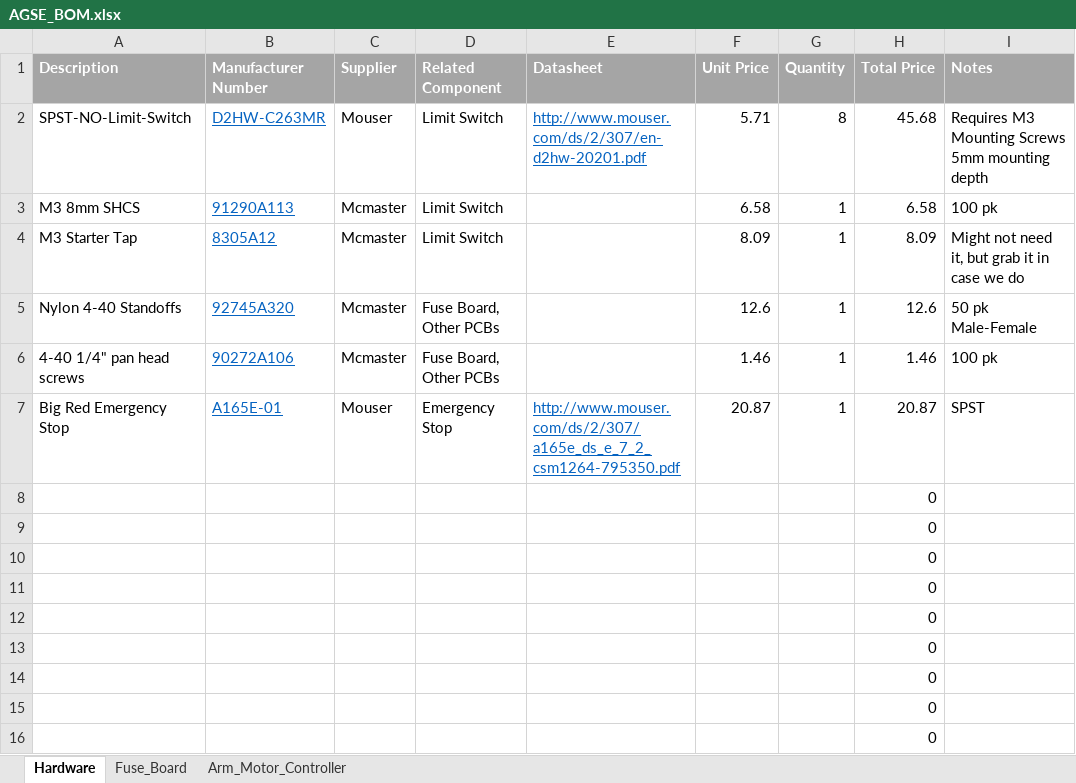
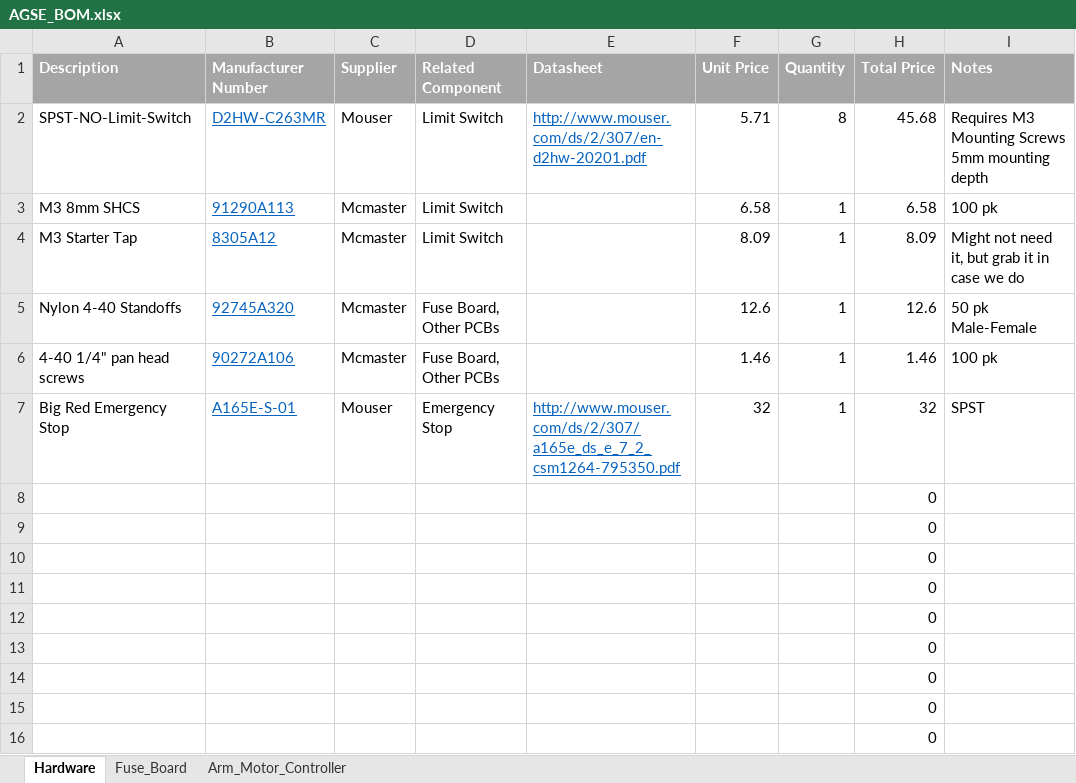
Before and after one commit to VADL/agse, an Excel workbook: design/AGSE_BOM.xlsx, sheet Hardware, drawn as a sheet; values as stored, in another font and other column widths than the file's, no borders; the diff names each change by its address in the sheet, - before the commit and + after, or states it on an @@ line.

```diff
--- a/design/AGSE_BOM.xlsx (sheet Hardware)
+++ b/design/AGSE_BOM.xlsx (sheet Hardware)
-B7 (Manufacturer Number): A165E-01
+B7 (Manufacturer Number): A165E-S-01
-F7 (Unit Price): 20.87
+F7 (Unit Price): 32
-H7 (Total Price): 20.87
+H7 (Total Price): 32
```
Also changed, not shown: 2 other files.
